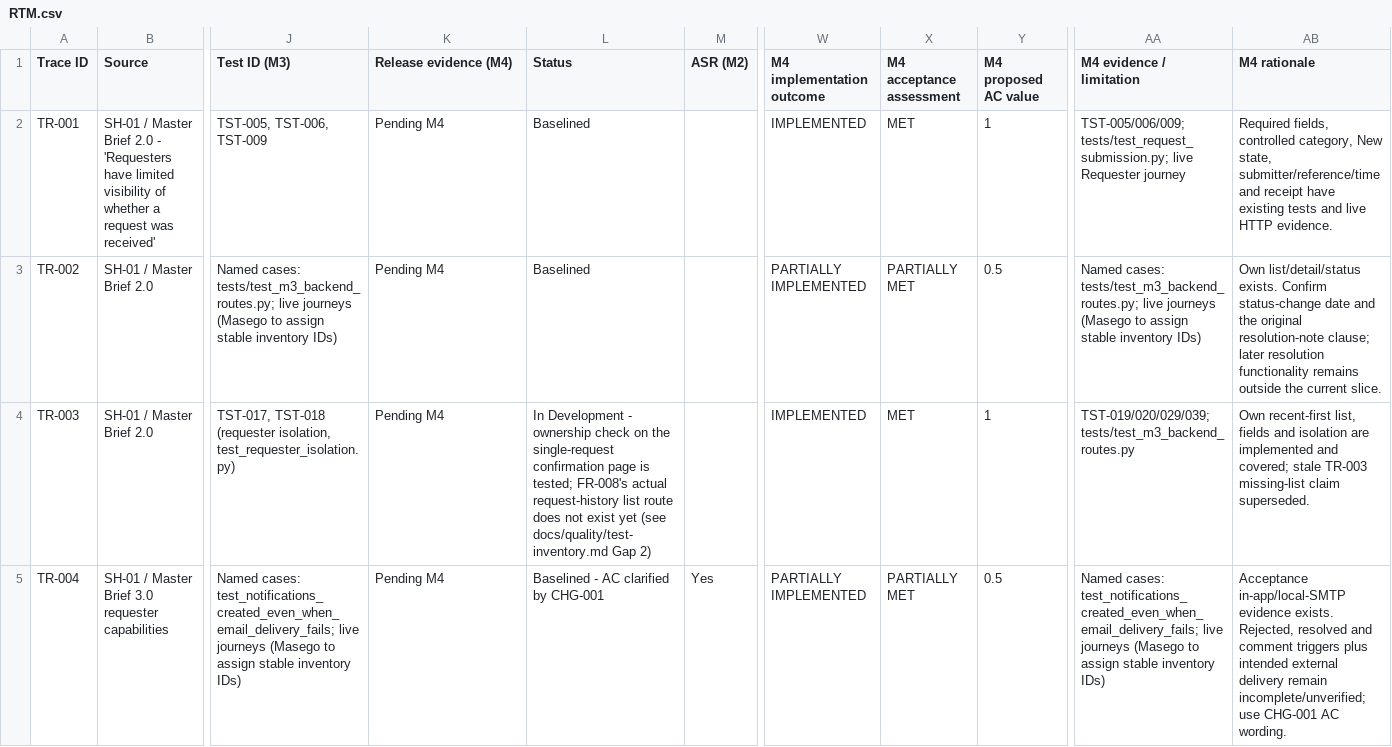
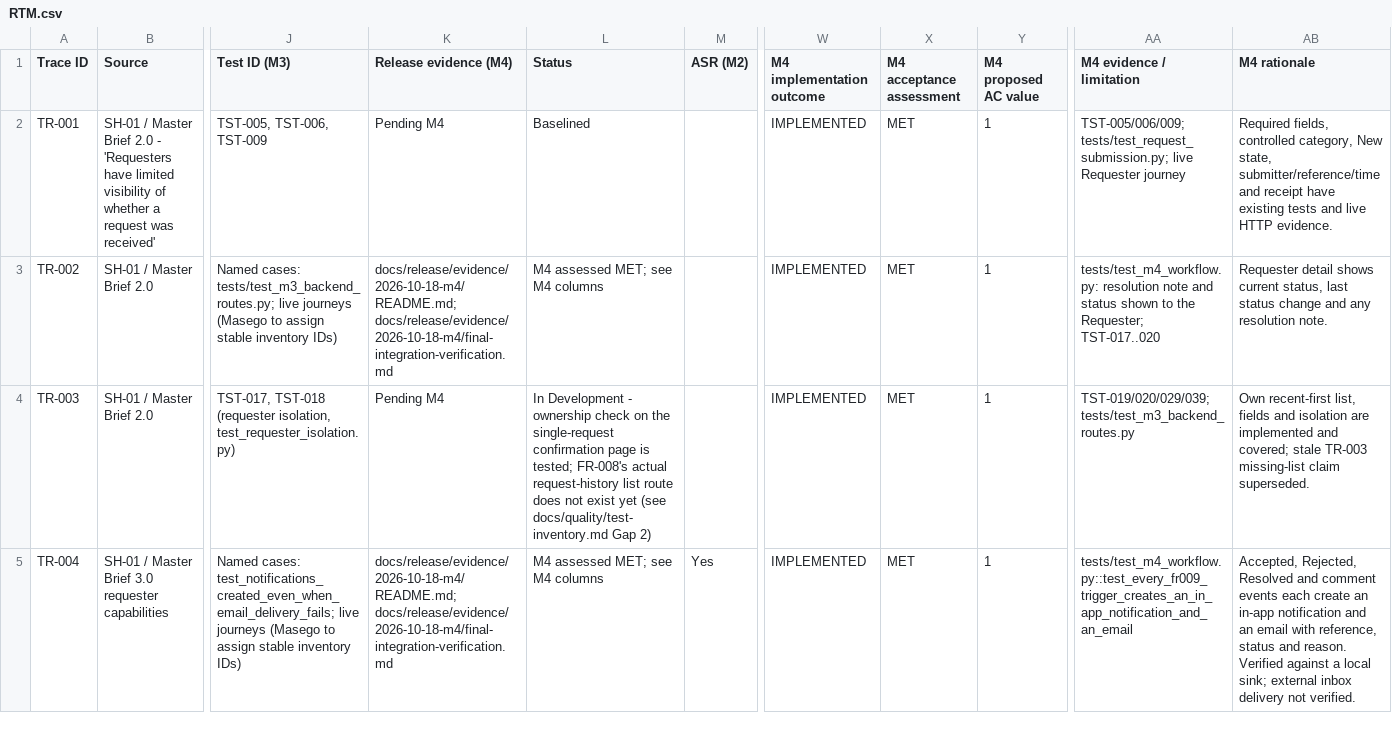
Before and after one commit to DonLukus/Civic-connect, a CSV file: docs/requirements/RTM.csv, drawn as a sheet; only a part is shown, gaps mark what is left out; the diff covers the shown part only; the diff names each change by its address in the sheet, - before the commit and + after, or states it on an @@ line.

Commit message:
docs: record final assessment of v4.0.1 - RTM re-scored to 81.25%
Re-scores the 40 acceptance criteria against the tagged v4.0.1 code:
28 Met, 9 Partially Met, 3 Not Met = 32.5/40 = 81.25%. FR-015 stays
Partially Met (DEC-019 is a proposal) and NFR-004 drops to Partially Met.
Corrects the stale RSK-05, RSK-12 and TD-004 rows, points PED section 23 at
the new figures, and adds the verification record, history entry and AI-068.
Documentation only; no code changes. Refs NFR-009.

```diff
--- a/docs/requirements/RTM.csv
+++ b/docs/requirements/RTM.csv
-K3 (Release evidence (M4)): Pending M4
+K3 (Release evidence (M4)): docs/release/evidence/2026-10-18-m4/README.md; docs/release/evidence/2026-10-18-m4/final-integration-verification.md
-L3 (Status): Baselined
+L3 (Status): M4 assessed MET; see M4 columns
-W3 (M4 implementation outcome): PARTIALLY IMPLEMENTED
+W3 (M4 implementation outcome): IMPLEMENTED
-X3 (M4 acceptance assessment): PARTIALLY MET
+X3 (M4 acceptance assessment): MET
-Y3 (M4 proposed AC value): 0.5
+Y3 (M4 proposed AC value): 1
-AA3 (M4 evidence / limitation): Named cases: tests/test_m3_backend_routes.py; live journeys (Masego to assign stable inventory IDs)
+AA3 (M4 evidence / limitation): tests/test_m4_workflow.py: resolution note and status shown to the Requester; TST-017..020
-AB3 (M4 rationale): Own list/detail/status exists. Confirm status-change date and the original resolution-note clause; later resolution functionality remains outside the current slice.
+AB3 (M4 rationale): Requester detail shows current status, last status change and any resolution note.
-K5 (Release evidence (M4)): Pending M4
+K5 (Release evidence (M4)): docs/release/evidence/2026-10-18-m4/README.md; docs/release/evidence/2026-10-18-m4/final-integration-verification.md
-L5 (Status): Baselined - AC clarified by CHG-001
+L5 (Status): M4 assessed MET; see M4 columns
-W5 (M4 implementation outcome): PARTIALLY IMPLEMENTED
+W5 (M4 implementation outcome): IMPLEMENTED
-X5 (M4 acceptance assessment): PARTIALLY MET
+X5 (M4 acceptance assessment): MET
-Y5 (M4 proposed AC value): 0.5
+Y5 (M4 proposed AC value): 1
-AA5 (M4 evidence / limitation): Named cases: test_notifications_created_even_when_email_delivery_fails; live journeys (Masego to assign stable inventory IDs)
+AA5 (M4 evidence / limitation): tests/test_m4_workflow.py::test_every_fr009_trigger_creates_an_in_app_notification_and_an_email
-AB5 (M4 rationale): Acceptance in-app/local-SMTP evidence exists. Rejected, resolved and comment triggers plus intended external delivery remain incomplete/unverified; use CHG-001 AC wording.
+AB5 (M4 rationale): Accepted, Rejected, Resolved and comment events each create an in-app notification and an email with reference, status and reason. Verified against a local sink; external inbox delivery not verified.
```
Also changed, not shown: 121 edited cells elsewhere in this file, docs/risk/risk-register.csv, 5 other files.
